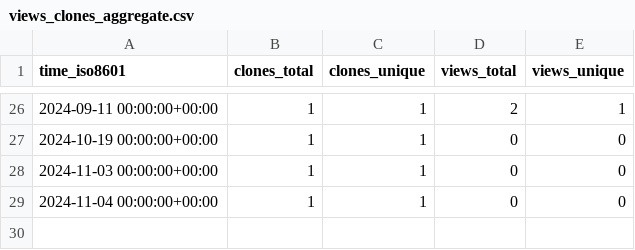
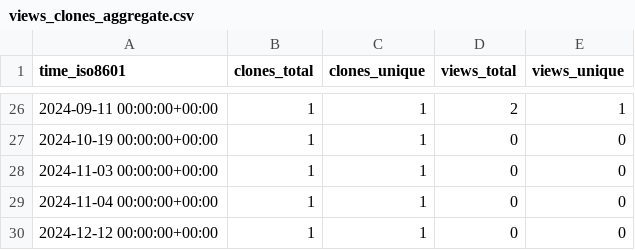
Before and after one commit to mike-clark-8192/my-repo-stats, a CSV file: mike-clark-8192/noconsole-win/ghrs-data/views_clones_aggregate.csv, drawn as a sheet; only a part is shown, gaps mark what is left out; the diff names each change by its address in the sheet, - before the commit and + after, or states it on an @@ line.

```diff
--- a/mike-clark-8192/noconsole-win/ghrs-data/views_clones_aggregate.csv
+++ b/mike-clark-8192/noconsole-win/ghrs-data/views_clones_aggregate.csv
+row 30: 2024-12-12 00:00:00+00:00 | 1 | 1 | 0 | 0
```
Also changed, not shown: 1 other file.
